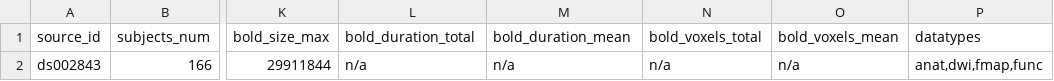
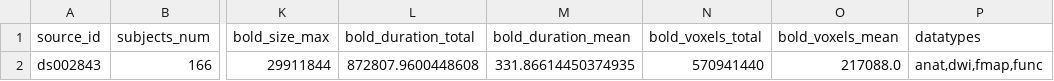
Before and after one commit to OpenNeuroStudies/study-ds002843, a TSV file: sourcedata/sourcedata.tsv, drawn as a sheet; only a part is shown, gaps mark what is left out; the diff names each change by its address in the sheet, - before the commit and + after, or states it on an @@ line.

```diff
--- a/sourcedata/sourcedata.tsv
+++ b/sourcedata/sourcedata.tsv
-L2 (bold_duration_total): n/a
+L2 (bold_duration_total): 872807.9600448608
-M2 (bold_duration_mean): n/a
+M2 (bold_duration_mean): 331.86614450374935
-N2 (bold_voxels_total): n/a
+N2 (bold_voxels_total): 570941440
-O2 (bold_voxels_mean): n/a
+O2 (bold_voxels_mean): 217088.0
```
Also changed, not shown: 1 other file.
